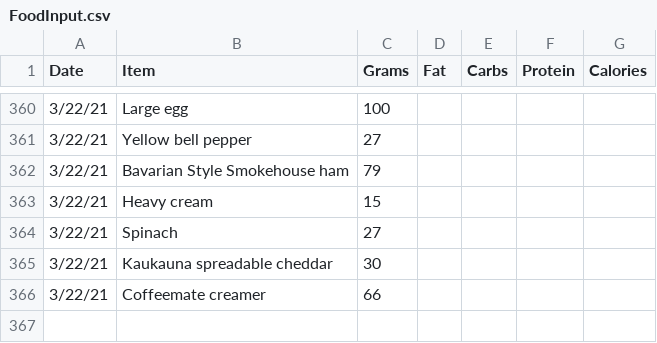
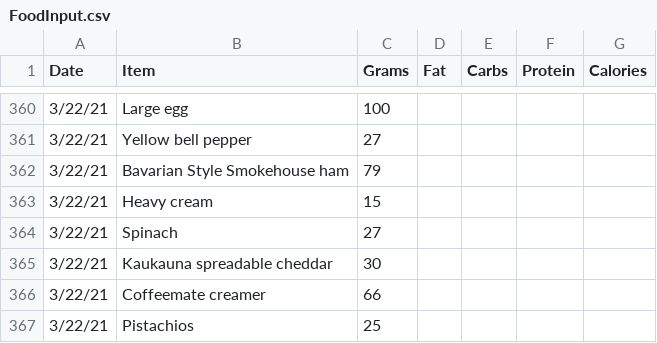
Before and after one commit to tbcombs/Food, a CSV file: FoodInput.csv, drawn as a sheet; only a part is shown, gaps mark what is left out; the diff names each change by its address in the sheet, - before the commit and + after, or states it on an @@ line.

Commit message:
Update FoodInput.csv

```diff
--- a/FoodInput.csv
+++ b/FoodInput.csv
+row 367: 3/22/21 | Pistachios | 25
```
